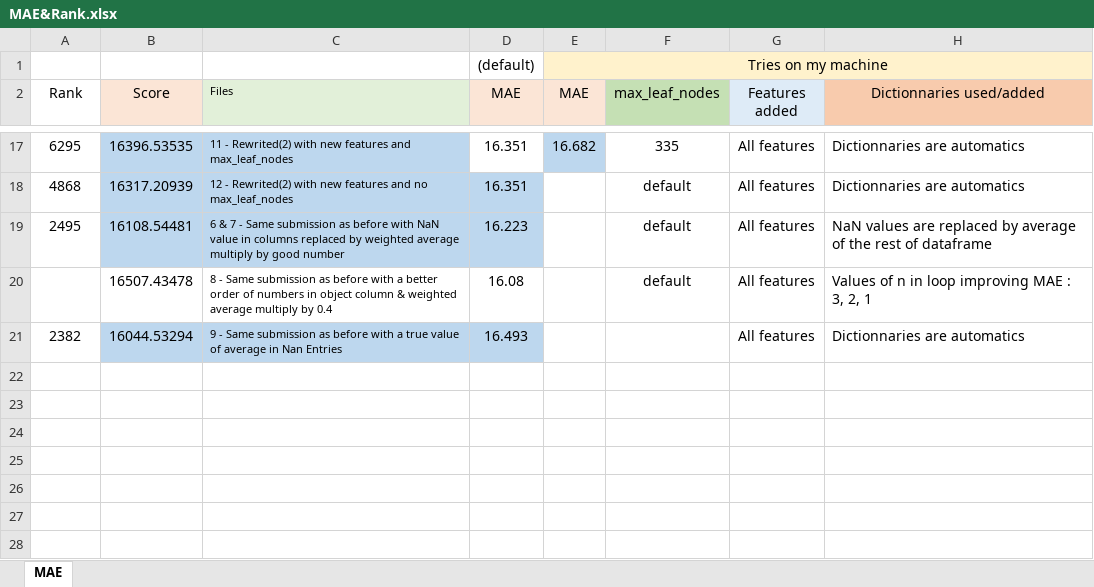
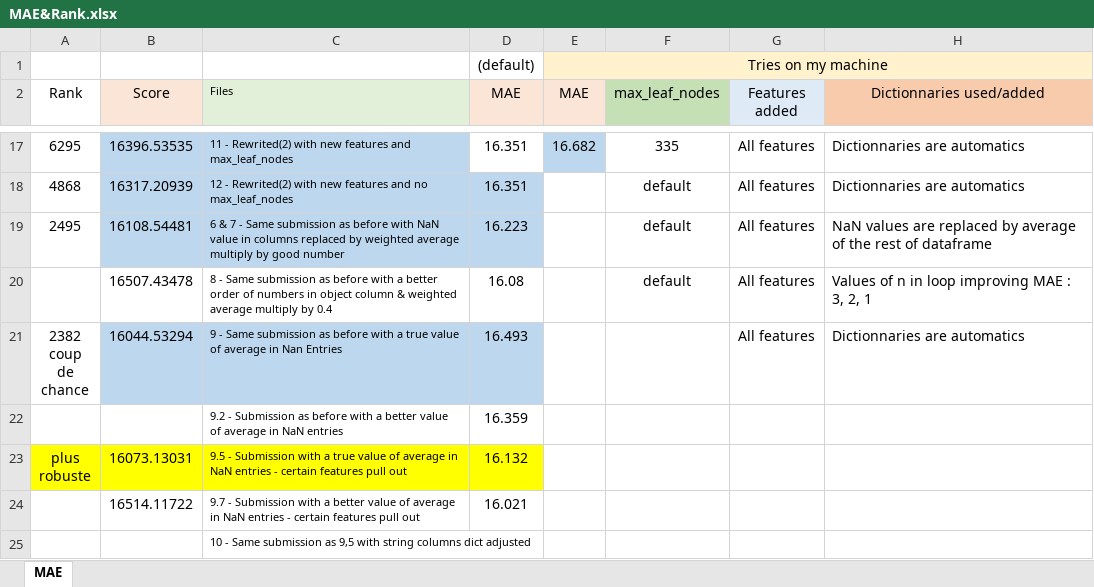
Before and after one commit to JonatanPlantey/My-submissions-at-Housing-Prices-Competition-for-Kaggle, an Excel workbook: MAE&Rank.xlsx, sheet MAE, drawn as a sheet; only a part is shown, gaps mark what is left out; values as stored, in another font and other column widths than the file's, no borders; ↵ is a line break in a cell; the diff names each change by its address in the sheet, - before the commit and + after, or states it on an @@ line.

```diff
--- a/MAE&Rank.xlsx (sheet MAE)
+++ b/MAE&Rank.xlsx (sheet MAE)
-A21 (Rank): 2382
+A21 (Rank): 2382 ↵ coup ↵ de ↵ chance
+row 22:  |  | 9.2 - Submission as before with a better value of average in NaN entries | 16.359
+row 23: plus ↵ robuste | 16073.13031 | 9.5 - Submission with a true value of average in NaN entries - certain features pull out | 16.132
+row 24:  | 16514.11722 | 9.7 - Submission with a better value of average in NaN entries - certain features pull out | 16.021
+row 25:  |  | 10 - Same submission as 9,5 with string columns dict adjusted
```
Also changed, not shown: 9 other files.
